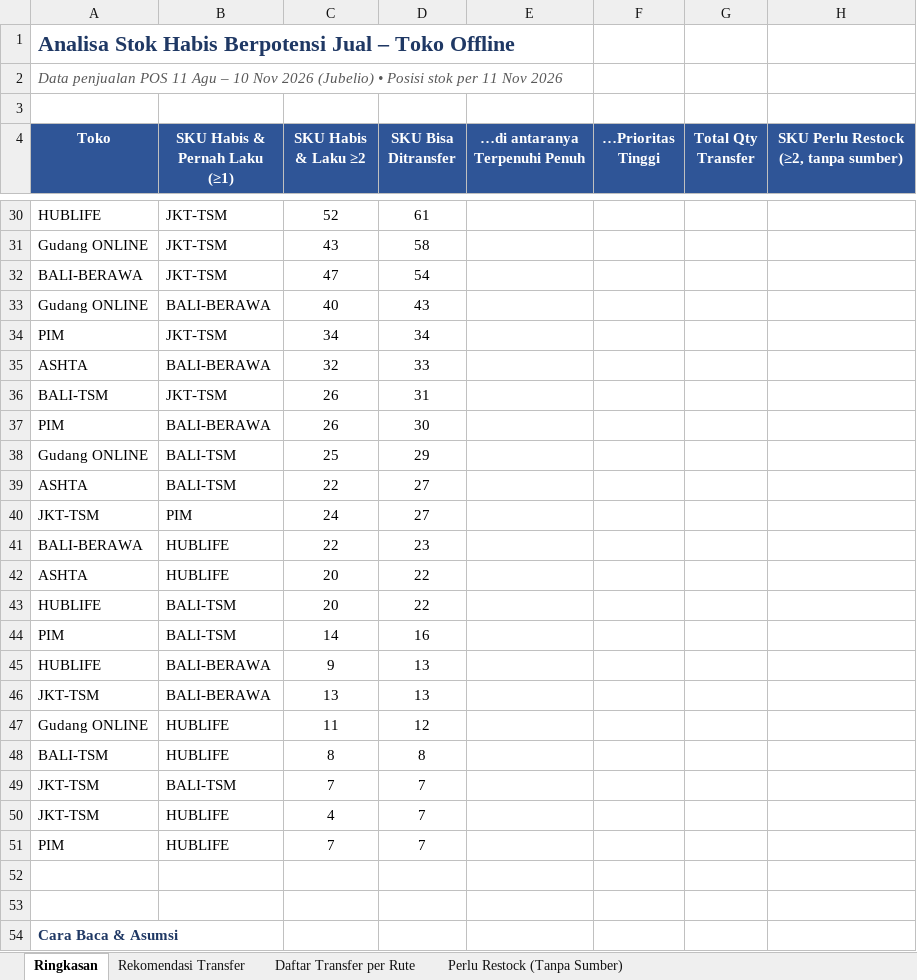
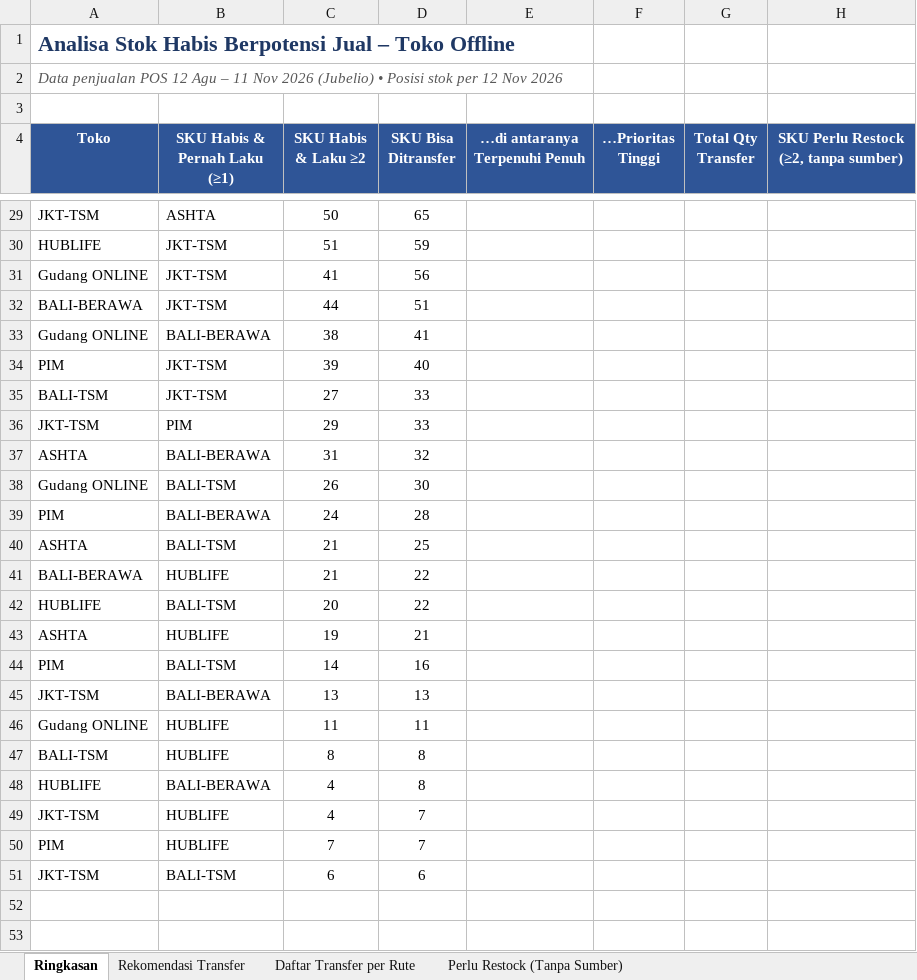
Before and after one commit to stevetsurface/sinar-starbooks-sales, an Excel workbook: data/transfer_stok_toko_offline.xlsx, sheet Ringkasan, drawn as a sheet; only a part is shown, gaps mark what is left out; the shorter side is filled out with more unchanged rows; values as stored, in another font and other column widths than the file's, no borders; removed rows and columns are numbered as before the commit, all else as after; the diff covers the shown part only; the diff names each change by its address in the sheet, - before the commit and + after, or states it on an @@ line.

```diff
--- a/data/transfer_stok_toko_offline.xlsx (sheet Ringkasan)
+++ b/data/transfer_stok_toko_offline.xlsx (sheet Ringkasan)
-A2 (Toko): …penjualan POS 11 Agu – 10 Nov 2026 (Jubelio) • Posisi stok per 11 Nov 2026
+A2 (Toko): …penjualan POS 12 Agu – 11 Nov 2026 (Jubelio) • Posisi stok per 12 Nov 2026
+row 29: JKT-TSM | ASHTA | 50 | 65
-C30 (SKU Habis & Laku ≥2): 52
+C30 (SKU Habis & Laku ≥2): 51
-D30 (SKU Bisa Ditransfer): 61
+D30 (SKU Bisa Ditransfer): 59
-C31 (SKU Habis & Laku ≥2): 43
+C31 (SKU Habis & Laku ≥2): 41
-D31 (SKU Bisa Ditransfer): 58
+D31 (SKU Bisa Ditransfer): 56
-C32 (SKU Habis & Laku ≥2): 47
+C32 (SKU Habis & Laku ≥2): 44
-D32 (SKU Bisa Ditransfer): 54
+D32 (SKU Bisa Ditransfer): 51
-C33 (SKU Habis & Laku ≥2): 40
+C33 (SKU Habis & Laku ≥2): 38
-D33 (SKU Bisa Ditransfer): 43
+D33 (SKU Bisa Ditransfer): 41
-C34 (SKU Habis & Laku ≥2): 34
+C34 (SKU Habis & Laku ≥2): 39
-D34 (SKU Bisa Ditransfer): 34
+D34 (SKU Bisa Ditransfer): 40
-row 35: ASHTA | BALI-BERAWA | 32 | 33
-C35 (SKU Habis & Laku ≥2): 26
+C35 (SKU Habis & Laku ≥2): 27
-D35 (SKU Bisa Ditransfer): 31
+D35 (SKU Bisa Ditransfer): 33
-row 37: PIM | BALI-BERAWA | 26 | 30
+row 36: JKT-TSM | PIM | 29 | 33
+row 37: ASHTA | BALI-BERAWA | 31 | 32
-C38 (SKU Habis & Laku ≥2): 25
+C38 (SKU Habis & Laku ≥2): 26
-D38 (SKU Bisa Ditransfer): 29
+D38 (SKU Bisa Ditransfer): 30
+row 39: PIM | BALI-BERAWA | 24 | 28
-C40 (SKU Habis & Laku ≥2): 22
+C40 (SKU Habis & Laku ≥2): 21
-D40 (SKU Bisa Ditransfer): 27
+D40 (SKU Bisa Ditransfer): 25
-row 40: JKT-TSM | PIM | 24 | 27
-C41 (SKU Habis & Laku ≥2): 22
+C41 (SKU Habis & Laku ≥2): 21
-D41 (SKU Bisa Ditransfer): 23
+D41 (SKU Bisa Ditransfer): 22
-row 42: ASHTA | HUBLIFE | 20 | 22
+row 43: ASHTA | HUBLIFE | 19 | 21
-row 45: HUBLIFE | BALI-BERAWA | 9 | 13
-D46 (SKU Bisa Ditransfer): 12
+D46 (SKU Bisa Ditransfer): 11
-row 49: JKT-TSM | BALI-TSM | 7 | 7
+row 48: HUBLIFE | BALI-BERAWA | 4 | 8
+row 51: JKT-TSM | BALI-TSM | 6 | 6
```
Also changed, not shown: 10 added rows, 11 removed rows and 22 edited cells elsewhere in this sheet, sheet Rekomendasi Transfer, sheet Daftar Transfer per Rute, sheet Perlu Restock (Tanpa Sumber), 41 other files.
